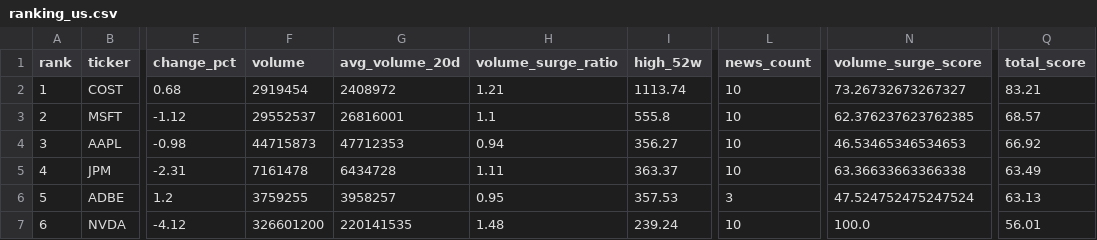
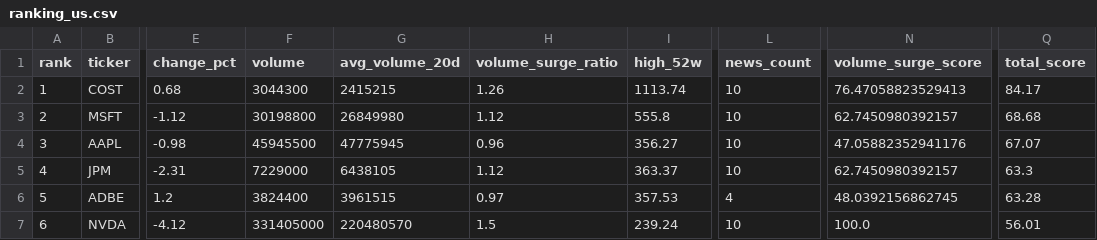
Before and after one commit to ynokinawa19-lgtm/stock-ranking-app, a CSV file: data/ranking_us.csv, drawn as a sheet; only a part is shown, gaps mark what is left out; the diff covers the shown part only; the diff names each change by its address in the sheet, - before the commit and + after, or states it on an @@ line.

```diff
--- a/data/ranking_us.csv
+++ b/data/ranking_us.csv
-F2 (volume): 2919454
+F2 (volume): 3044300
-G2 (avg_volume_20d): 2408972
+G2 (avg_volume_20d): 2415215
-H2 (volume_surge_ratio): 1.21
+H2 (volume_surge_ratio): 1.26
-N2 (volume_surge_score): 73.26732673267327
+N2 (volume_surge_score): 76.47058823529413
-Q2 (total_score): 83.21
+Q2 (total_score): 84.17
-F3 (volume): 29552537
+F3 (volume): 30198800
-G3 (avg_volume_20d): 26816001
+G3 (avg_volume_20d): 26849980
-H3 (volume_surge_ratio): 1.1
+H3 (volume_surge_ratio): 1.12
-N3 (volume_surge_score): 62.376237623762385
+N3 (volume_surge_score): 62.7450980392157
-Q3 (total_score): 68.57
+Q3 (total_score): 68.68
-F4 (volume): 44715873
+F4 (volume): 45945500
-G4 (avg_volume_20d): 47712353
+G4 (avg_volume_20d): 47775945
-H4 (volume_surge_ratio): 0.94
+H4 (volume_surge_ratio): 0.96
-N4 (volume_surge_score): 46.53465346534653
+N4 (volume_surge_score): 47.05882352941176
-Q4 (total_score): 66.92
+Q4 (total_score): 67.07
-F5 (volume): 7161478
+F5 (volume): 7229000
-G5 (avg_volume_20d): 6434728
+G5 (avg_volume_20d): 6438105
-H5 (volume_surge_ratio): 1.11
+H5 (volume_surge_ratio): 1.12
-N5 (volume_surge_score): 63.36633663366338
+N5 (volume_surge_score): 62.7450980392157
-Q5 (total_score): 63.49
+Q5 (total_score): 63.3
-F6 (volume): 3759255
+F6 (volume): 3824400
-G6 (avg_volume_20d): 3958257
+G6 (avg_volume_20d): 3961515
-H6 (volume_surge_ratio): 0.95
+H6 (volume_surge_ratio): 0.97
-L6 (news_count): 3
+L6 (news_count): 4
-N6 (volume_surge_score): 47.524752475247524
+N6 (volume_surge_score): 48.0392156862745
-Q6 (total_score): 63.13
+Q6 (total_score): 63.28
-F7 (volume): 326601200
+F7 (volume): 331405000
-G7 (avg_volume_20d): 220141535
+G7 (avg_volume_20d): 220480570
-H7 (volume_surge_ratio): 1.48
+H7 (volume_surge_ratio): 1.5
```
Also changed, not shown: 61 edited cells elsewhere in this file, data/ranking_jp.csv, 3 other files.
